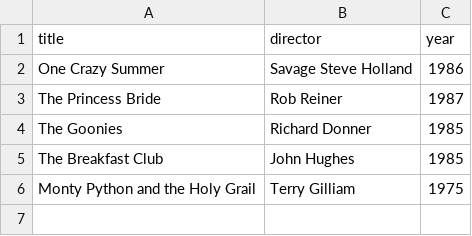
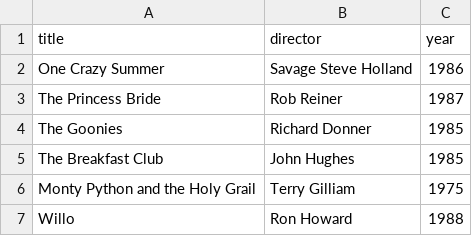
Before and after one commit to Jciconte/webflyx, a CSV file: classics.csv, drawn as a sheet.

Commit message:
J: update classics.csv

```diff
--- a/classics.csv
+++ b/classics.csv
@@ -6 +6,2 @@ The Breakfast Club, John Hughes, 1985
 Monty Python and the Holy Grail, Terry Gilliam, 1975
+Willo, Ron Howard, 1988
```
